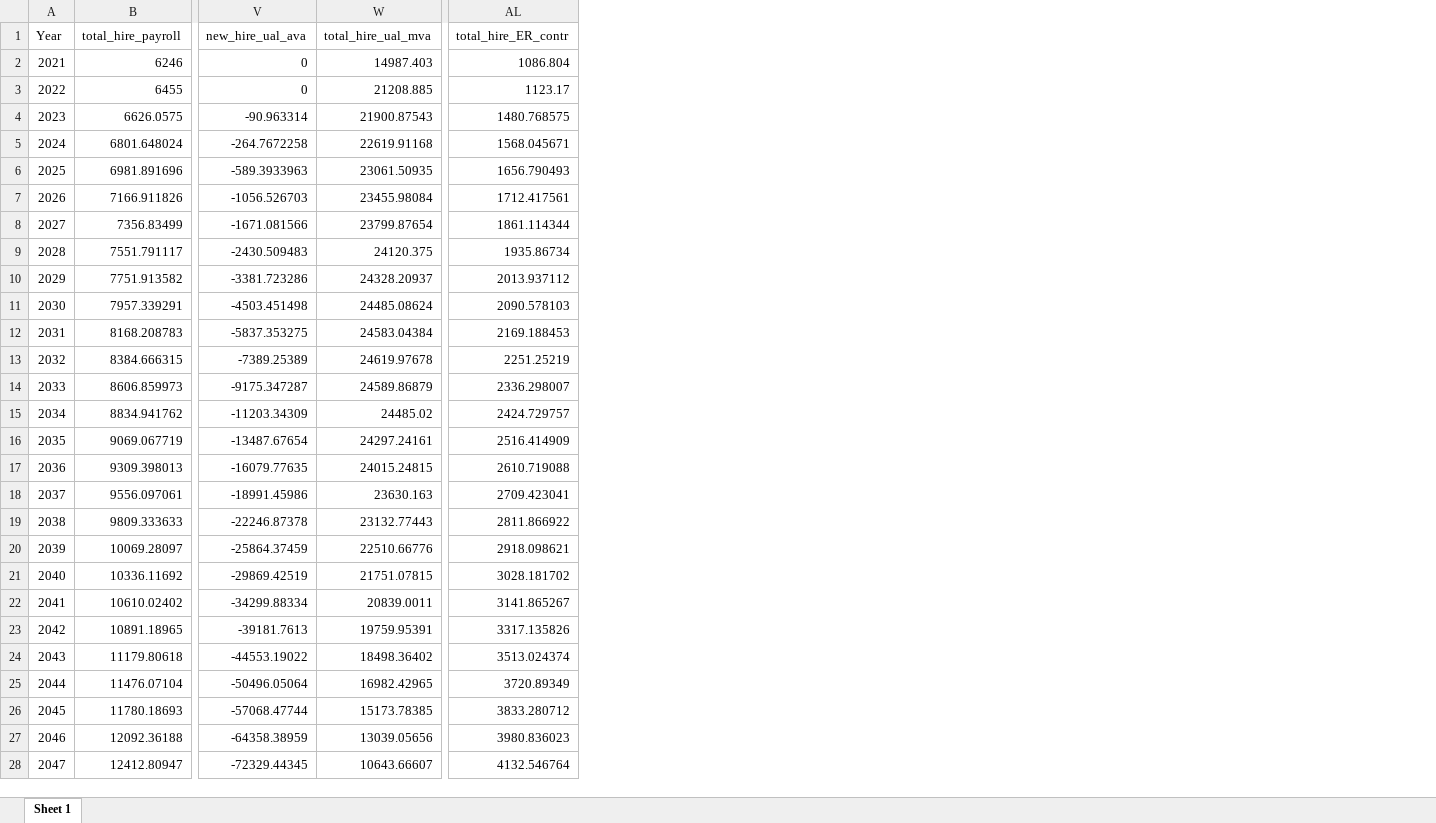
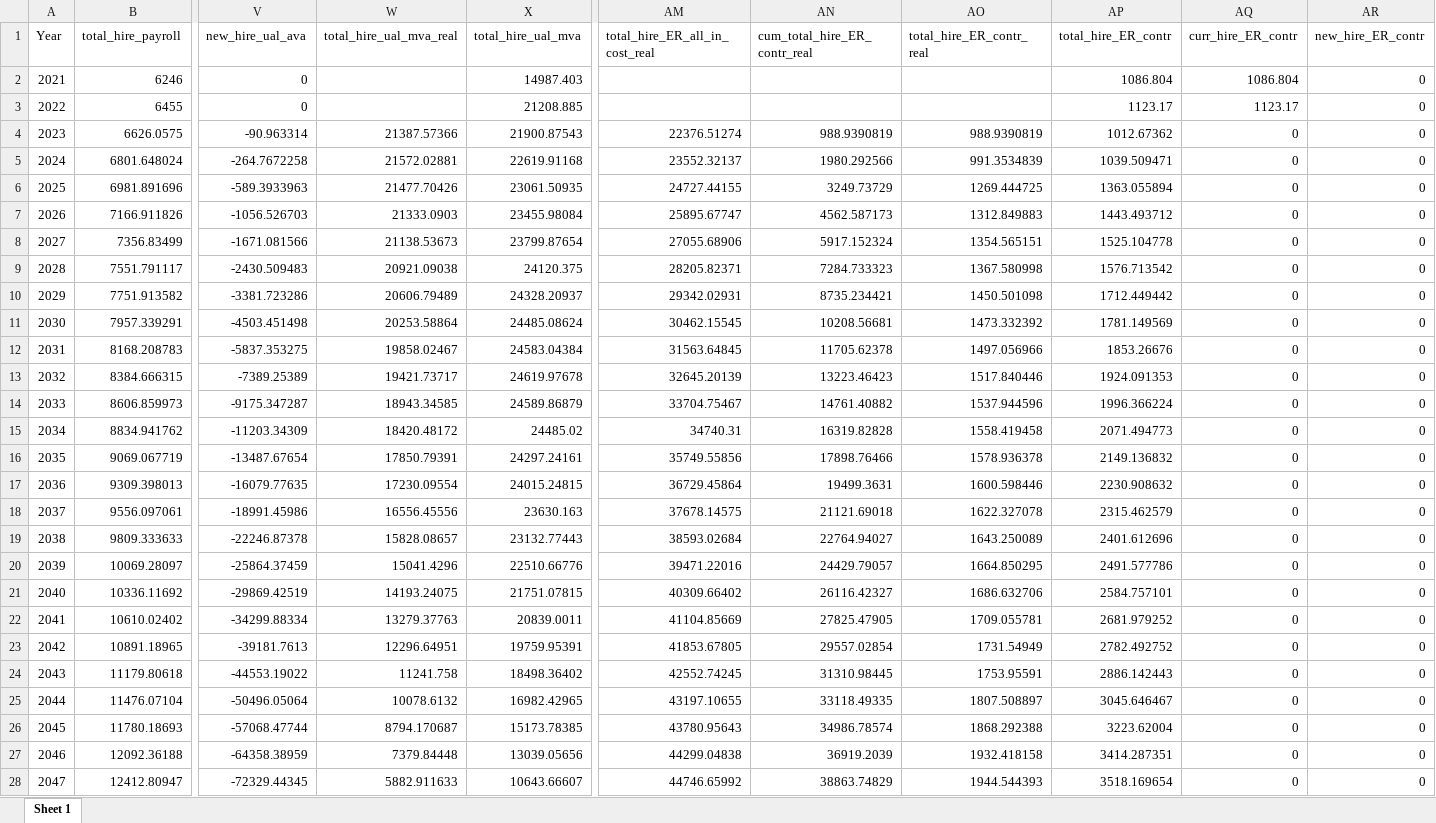
Before and after one commit to SteveVu2212/MPERS-Optimized-Models, an Excel workbook: Outputs/det_ADC_assumption.xlsx, sheet Sheet 1, drawn as a sheet; only a part is shown, gaps mark what is left out; values as stored, in another font and other column widths than the file's, no borders; addresses are those after the commit; the diff covers the shown part only; the diff names each change by its address in the sheet, - before the commit and + after, or states it on an @@ line.

```diff
--- a/Outputs/det_ADC_assumption.xlsx (sheet Sheet 1)
+++ b/Outputs/det_ADC_assumption.xlsx (sheet Sheet 1)
+column W (total_hire_ual_mva_real), rows 4-28: 21387.57366 | 21572.02881 | 21477.70426 | 21333.0903 | 21138.53673 | 20921.09038 | 20606.79489 | 20253.58864 | 19858.02467 | 19421.73717 | 18943.34585 | 18420.48172 | 17850.79391 | 17230.09554 | 16556.45556 | 15828.08657 | 15041.4296 | 14193.24075 | 13279.37763 | 12296.64951 | 11241.758 | 10078.6132 | 8794.170687 | 7379.84448 | 5882.911633
+column AM (total_hire_ER_all_in_cost_real), rows 4-28: 22376.51274 | 23552.32137 | 24727.44155 | 25895.67747 | 27055.68906 | 28205.82371 | 29342.02931 | 30462.15545 | 31563.64845 | 32645.20139 | 33704.75467 | 34740.31 | 35749.55856 | 36729.45864 | 37678.14575 | 38593.02684 | 39471.22016 | 40309.66402 | 41104.85669 | 41853.67805 | 42552.74245 | 43197.10655 | 43780.95643 | 44299.04838 | 44746.65992
+column AN (cum_total_hire_ER_contr_real), rows 4-28: 988.9390819 | 1980.292566 | 3249.73729 | 4562.587173 | 5917.152324 | 7284.733323 | 8735.234421 | 10208.56681 | 11705.62378 | 13223.46423 | 14761.40882 | 16319.82828 | 17898.76466 | 19499.3631 | 21121.69018 | 22764.94027 | 24429.79057 | 26116.42327 | 27825.47905 | 29557.02854 | 31310.98445 | 33118.49335 | 34986.78574 | 36919.2039 | 38863.74829
+column AO (total_hire_ER_contr_real), rows 4-28: 988.9390819 | 991.3534839 | 1269.444725 | 1312.849883 | 1354.565151 | 1367.580998 | 1450.501098 | 1473.332392 | 1497.056966 | 1517.840446 | 1537.944596 | 1558.419458 | 1578.936378 | 1600.598446 | 1622.327078 | 1643.250089 | 1664.850295 | 1686.632706 | 1709.055781 | 1731.54949 | 1753.95591 | 1807.508897 | 1868.292388 | 1932.418158 | 1944.544393
+column AQ (curr_hire_ER_contr), rows 2-28: 1086.804 | 1123.17 | 0 | 0 | 0 | 0 | 0 | 0 | 0 | 0 | 0 | 0 | 0 | 0 | 0 | 0 | 0 | 0 | 0 | 0 | 0 | 0 | 0 | 0 | 0 | 0 | 0
+column AR (new_hire_ER_contr), rows 2-28: all 0
-AP4 (total_hire_ER_contr): 1480.768575
+AP4 (total_hire_ER_contr): 1012.67362
-AP5 (total_hire_ER_contr): 1568.045671
+AP5 (total_hire_ER_contr): 1039.509471
-AP6 (total_hire_ER_contr): 1656.790493
+AP6 (total_hire_ER_contr): 1363.055894
-AP7 (total_hire_ER_contr): 1712.417561
+AP7 (total_hire_ER_contr): 1443.493712
-AP8 (total_hire_ER_contr): 1861.114344
+AP8 (total_hire_ER_contr): 1525.104778
-AP9 (total_hire_ER_contr): 1935.86734
+AP9 (total_hire_ER_contr): 1576.713542
-AP10 (total_hire_ER_contr): 2013.937112
+AP10 (total_hire_ER_contr): 1712.449442
-AP11 (total_hire_ER_contr): 2090.578103
+AP11 (total_hire_ER_contr): 1781.149569
-AP12 (total_hire_ER_contr): 2169.188453
+AP12 (total_hire_ER_contr): 1853.26676
-AP13 (total_hire_ER_contr): 2251.25219
+AP13 (total_hire_ER_contr): 1924.091353
-AP14 (total_hire_ER_contr): 2336.298007
+AP14 (total_hire_ER_contr): 1996.366224
-AP15 (total_hire_ER_contr): 2424.729757
+AP15 (total_hire_ER_contr): 2071.494773
-AP16 (total_hire_ER_contr): 2516.414909
+AP16 (total_hire_ER_contr): 2149.136832
-AP17 (total_hire_ER_contr): 2610.719088
+AP17 (total_hire_ER_contr): 2230.908632
-AP18 (total_hire_ER_contr): 2709.423041
+AP18 (total_hire_ER_contr): 2315.462579
-AP19 (total_hire_ER_contr): 2811.866922
+AP19 (total_hire_ER_contr): 2401.612696
-AP20 (total_hire_ER_contr): 2918.098621
+AP20 (total_hire_ER_contr): 2491.577786
-AP21 (total_hire_ER_contr): 3028.181702
+AP21 (total_hire_ER_contr): 2584.757101
-AP22 (total_hire_ER_contr): 3141.865267
+AP22 (total_hire_ER_contr): 2681.979252
-AP23 (total_hire_ER_contr): 3317.135826
+AP23 (total_hire_ER_contr): 2782.492752
-AP24 (total_hire_ER_contr): 3513.024374
+AP24 (total_hire_ER_contr): 2886.142443
-AP25 (total_hire_ER_contr): 3720.89349
+AP25 (total_hire_ER_contr): 3045.646467
-AP26 (total_hire_ER_contr): 3833.280712
+AP26 (total_hire_ER_contr): 3223.62004
-AP27 (total_hire_ER_contr): 3980.836023
+AP27 (total_hire_ER_contr): 3414.287351
-AP28 (total_hire_ER_contr): 4132.546764
+AP28 (total_hire_ER_contr): 3518.169654
```
Also changed, not shown: 5 edited cells elsewhere in this sheet, formulas that keep their value, Inputs/FundingModel-Inputs.xlsx, Outputs/chart_inputs.xlsx, 19 other files.
